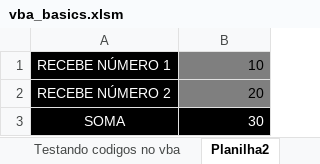
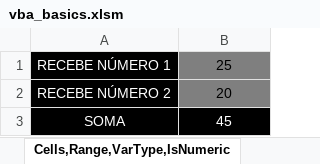
Before and after one commit to pivisoto/LearningVBA, an Excel workbook: vba_basics.xlsm, sheet Cells,Range,VarType,IsNumeric, drawn as a sheet; values as stored, in another font and other column widths than the file's, no borders; charts and pictures not drawn; the diff names each change by its address in the sheet, - before the commit and + after, or states it on an @@ line.

Commit message:
Metodos
Cells , Range , VarType , isNumeric , If Else , Do , While , For

```diff
--- a/vba_basics.xlsm (sheet Cells,Range,VarType,IsNumeric)
+++ b/vba_basics.xlsm (sheet Cells,Range,VarType,IsNumeric)
-sheet tab: Planilha2
+sheet tab: Cells,Range,VarType,IsNumeric
-B1: 10
+B1: 25
-B1:B3 alignment: right
+B1:B3 alignment: center
-B3: 30
+B3: 45
```
Also changed, not shown: other sheet tabs, charts or pictures.
